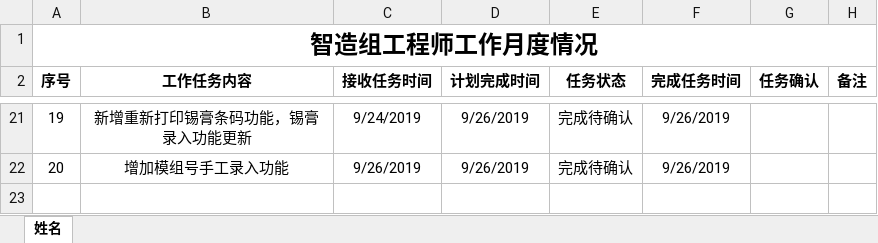
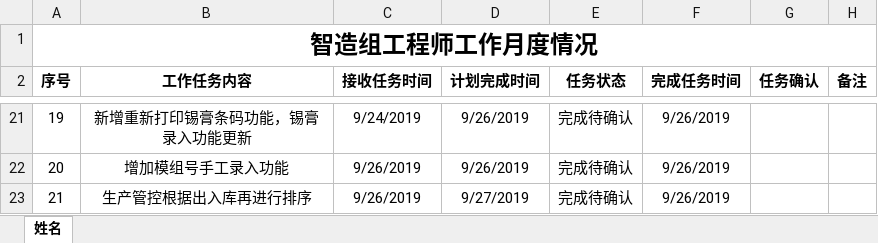
Before and after one commit to minibill11/DongLiBoy, an Excel workbook: 细节优化-190520不再更新/工作清单/智造组各工程师月度工作情况(2019-9郑振彪).xlsx, sheet 姓名, drawn as a sheet; only a part is shown, gaps mark what is left out; values as stored, in another font and other column widths than the file's, no borders; conditional formats not drawn; the diff names each change by its address in the sheet, - before the commit and + after, or states it on an @@ line.

Commit message:
2019-9-26 更新

```diff
--- a/细节优化-190520不再更新/工作清单/智造组各工程师月度工作情况(2019-9郑振彪).xlsx (sheet 姓名)
+++ b/细节优化-190520不再更新/工作清单/智造组各工程师月度工作情况(2019-9郑振彪).xlsx (sheet 姓名)
+row 23: 21 | 生产管控根据出入库再进行排序 | 9/26/2019 | 9/27/2019 | 完成待确认 | 9/26/2019
```
